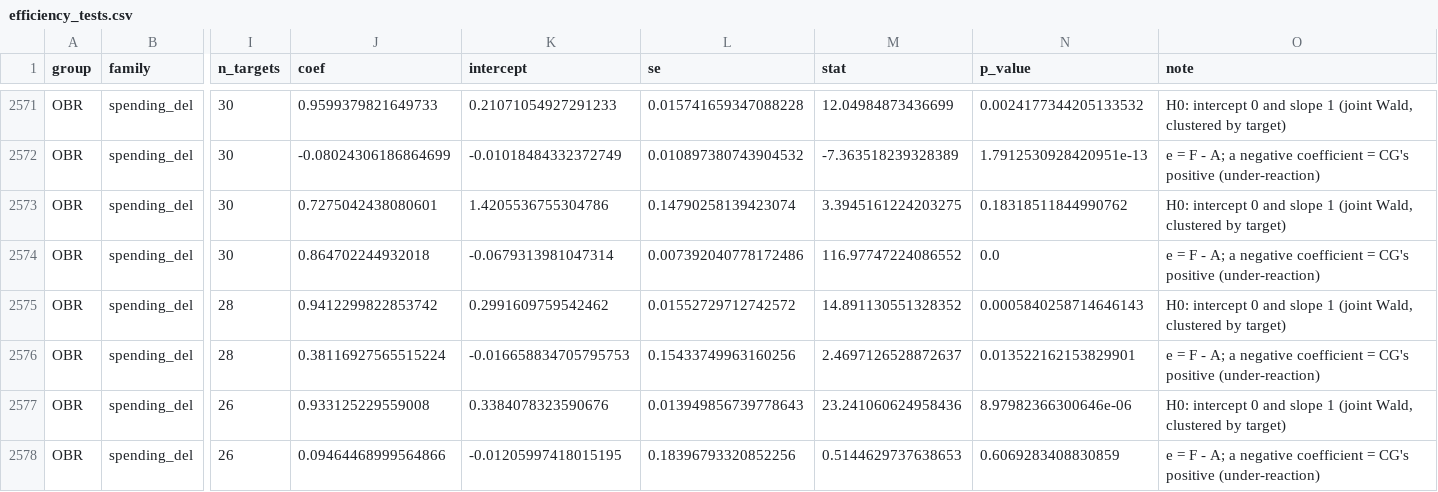
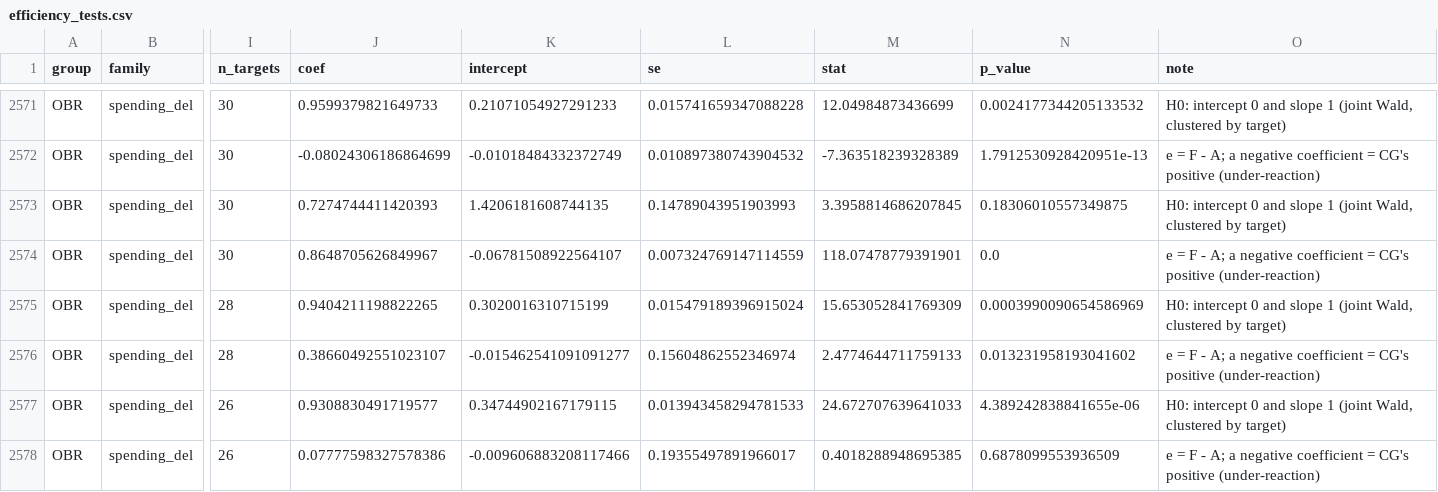
Before and after one commit to teoPazera/forecast-vintage-datasets, a CSV file: stats/efficiency_tests.csv, drawn as a sheet; only a part is shown, gaps mark what is left out; the diff covers the shown part only; the diff names each change by its address in the sheet, - before the commit and + after, or states it on an @@ line.

```diff
--- a/stats/efficiency_tests.csv
+++ b/stats/efficiency_tests.csv
-J2573 (coef): 0.7275042438080601
+J2573 (coef): 0.7274744411420393
-K2573 (intercept): 1.4205536755304786
+K2573 (intercept): 1.4206181608744135
-L2573 (se): 0.14790258139423074
+L2573 (se): 0.14789043951903993
-M2573 (stat): 3.3945161224203275
+M2573 (stat): 3.3958814686207845
-N2573 (p_value): 0.18318511844990762
+N2573 (p_value): 0.18306010557349875
-J2574 (coef): 0.864702244932018
+J2574 (coef): 0.8648705626849967
-K2574 (intercept): -0.0679313981047314
+K2574 (intercept): -0.06781508922564107
-L2574 (se): 0.007392040778172486
+L2574 (se): 0.007324769147114559
-M2574 (stat): 116.97747224086552
+M2574 (stat): 118.07478779391901
-J2575 (coef): 0.9412299822853742
+J2575 (coef): 0.9404211198822265
-K2575 (intercept): 0.2991609759542462
+K2575 (intercept): 0.3020016310715199
-L2575 (se): 0.01552729712742572
+L2575 (se): 0.015479189396915024
-M2575 (stat): 14.891130551328352
+M2575 (stat): 15.653052841769309
-N2575 (p_value): 0.0005840258714646143
+N2575 (p_value): 0.0003990090654586969
-J2576 (coef): 0.38116927565515224
+J2576 (coef): 0.38660492551023107
-K2576 (intercept): -0.016658834705795753
+K2576 (intercept): -0.015462541091091277
-L2576 (se): 0.15433749963160256
+L2576 (se): 0.15604862552346974
-M2576 (stat): 2.4697126528872637
+M2576 (stat): 2.4774644711759133
-N2576 (p_value): 0.013522162153829901
+N2576 (p_value): 0.013231958193041602
-J2577 (coef): 0.933125229559008
+J2577 (coef): 0.9308830491719577
-K2577 (intercept): 0.3384078323590676
+K2577 (intercept): 0.34744902167179115
-L2577 (se): 0.013949856739778643
+L2577 (se): 0.013943458294781533
-M2577 (stat): 23.241060624958436
+M2577 (stat): 24.672707639641033
-N2577 (p_value): 8.97982366300646e-06
+N2577 (p_value): 4.389242838841655e-06
-J2578 (coef): 0.09464468999564866
+J2578 (coef): 0.07777598327578386
-K2578 (intercept): -0.01205997418015195
+K2578 (intercept): -0.009606883208117466
-L2578 (se): 0.18396793320852256
+L2578 (se): 0.19355497891966017
-M2578 (stat): 0.5144629737638653
+M2578 (stat): 0.4018288948695385
-N2578 (p_value): 0.6069283408830859
+N2578 (p_value): 0.6878099553936509
```
Also changed, not shown: 169 edited cells elsewhere in this file, stats/attribution_shares.csv, stats/e2_checks/efo_direct_effects_vs_pmd.csv, 11 other files.
